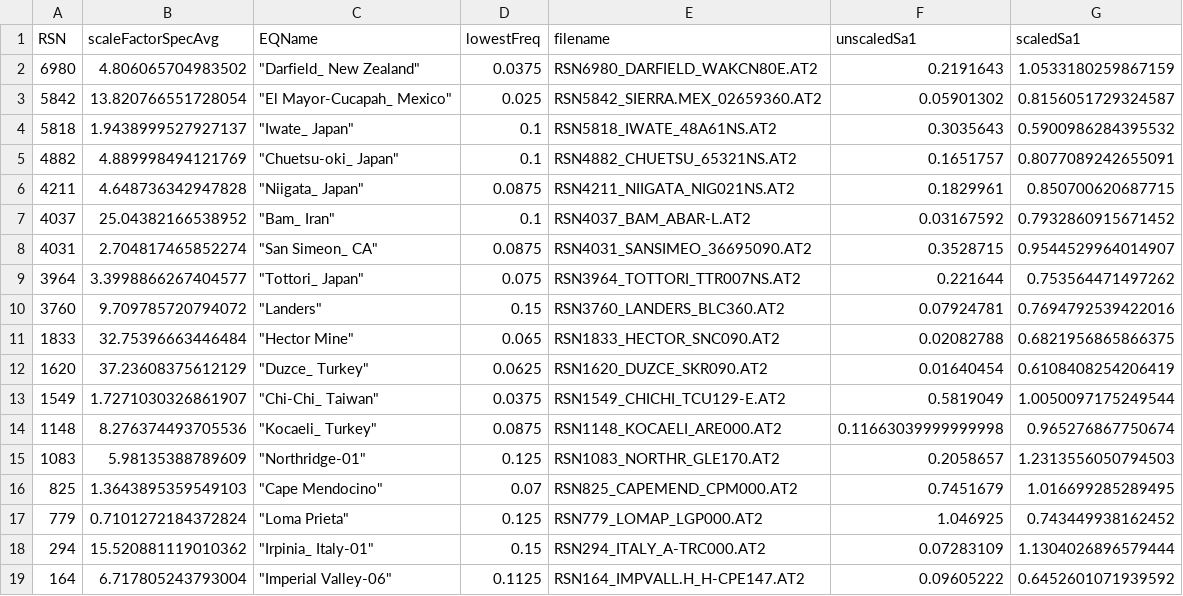
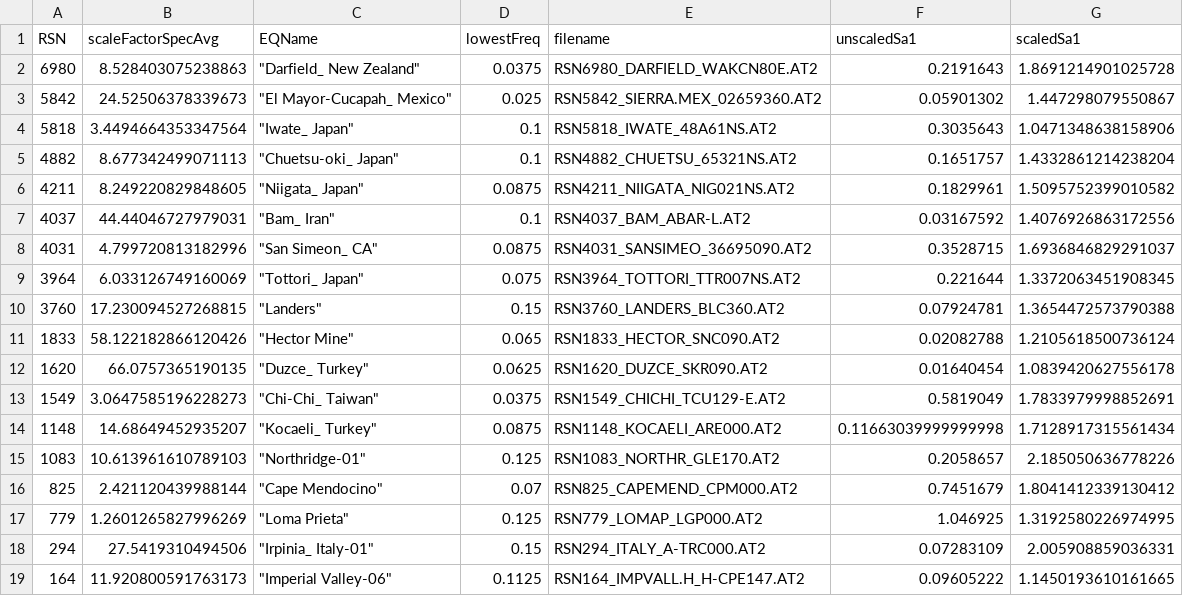
Before and after one commit to mgrubisic/tfp-database, a CSV file: groundMotions/PEERNGARecords_Unscaled/gmList.csv, drawn as a sheet.

```diff
--- a/groundMotions/PEERNGARecords_Unscaled/gmList.csv
+++ b/groundMotions/PEERNGARecords_Unscaled/gmList.csv
@@ -1,19 +1,19 @@
 RSN,scaleFactorSpecAvg,EQName,lowestFreq,filename,unscaledSa1,scaledSa1
-6980,4.806065704983502," ""Darfield_ New Zealand""",0.0375,RSN6980_DARFIELD_WAKCN80E.AT2,0.2191643,1.0533180259867159
-5842,13.820766551728054," ""El Mayor-Cucapah_ Mexico""",0.025,RSN5842_SIERRA.MEX_02659360.AT2,0.05901302,0.8156051729324587
-5818,1.9438999527927137," ""Iwate_ Japan""",0.1,RSN5818_IWATE_48A61NS.AT2,0.3035643,0.5900986284395532
-4882,4.889998494121769," ""Chuetsu-oki_ Japan""",0.1,RSN4882_CHUETSU_65321NS.AT2,0.1651757,0.8077089242655091
-4211,4.648736342947828," ""Niigata_ Japan""",0.0875,RSN4211_NIIGATA_NIG021NS.AT2,0.1829961,0.850700620687715
-4037,25.04382166538952," ""Bam_ Iran""",0.1,RSN4037_BAM_ABAR-L.AT2,0.03167592,0.7932860915671452
-4031,2.704817465852274," ""San Simeon_ CA""",0.0875,RSN4031_SANSIMEO_36695090.AT2,0.3528715,0.9544529964014907
-3964,3.3998866267404577," ""Tottori_ Japan""",0.075,RSN3964_TOTTORI_TTR007NS.AT2,0.221644,0.753564471497262
-3760,9.709785720794072," ""Landers""",0.15,RSN3760_LANDERS_BLC360.AT2,0.07924781,0.7694792539422016
-1833,32.75396663446484," ""Hector Mine""",0.065,RSN1833_HECTOR_SNC090.AT2,0.02082788,0.6821956865866375
-1620,37.23608375612129," ""Duzce_ Turkey""",0.0625,RSN1620_DUZCE_SKR090.AT2,0.01640454,0.6108408254206419
-1549,1.7271030326861907," ""Chi-Chi_ Taiwan""",0.0375,RSN1549_CHICHI_TCU129-E.AT2,0.5819049,1.0050097175249544
-1148,8.276374493705536," ""Kocaeli_ Turkey""",0.0875,RSN1148_KOCAELI_ARE000.AT2,0.11663039999999998,0.965276867750674
-1083,5.98135388789609," ""Northridge-01""",0.125,RSN1083_NORTHR_GLE170.AT2,0.2058657,1.2313556050794503
-825,1.3643895359549103," ""Cape Mendocino""",0.07,RSN825_CAPEMEND_CPM000.AT2,0.7451679,1.016699285289495
-779,0.7101272184372824," ""Loma Prieta""",0.125,RSN779_LOMAP_LGP000.AT2,1.046925,0.743449938162452
-294,15.520881119010362," ""Irpinia_ Italy-01""",0.15,RSN294_ITALY_A-TRC000.AT2,0.07283109,1.1304026896579444
-164,6.717805243793004," ""Imperial Valley-06""",0.1125,RSN164_IMPVALL.H_H-CPE147.AT2,0.09605222,0.6452601071939592
+6980,8.528403075238863," ""Darfield_ New Zealand""",0.0375,RSN6980_DARFIELD_WAKCN80E.AT2,0.2191643,1.8691214901025728
+5842,24.52506378339673," ""El Mayor-Cucapah_ Mexico""",0.025,RSN5842_SIERRA.MEX_02659360.AT2,0.05901302,1.447298079550867
+5818,3.4494664353347564," ""Iwate_ Japan""",0.1,RSN5818_IWATE_48A61NS.AT2,0.3035643,1.0471348638158906
+4882,8.677342499071113," ""Chuetsu-oki_ Japan""",0.1,RSN4882_CHUETSU_65321NS.AT2,0.1651757,1.4332861214238204
+4211,8.249220829848605," ""Niigata_ Japan""",0.0875,RSN4211_NIIGATA_NIG021NS.AT2,0.1829961,1.5095752399010582
+4037,44.44046727979031," ""Bam_ Iran""",0.1,RSN4037_BAM_ABAR-L.AT2,0.03167592,1.4076926863172556
+4031,4.799720813182996," ""San Simeon_ CA""",0.0875,RSN4031_SANSIMEO_36695090.AT2,0.3528715,1.6936846829291037
+3964,6.033126749160069," ""Tottori_ Japan""",0.075,RSN3964_TOTTORI_TTR007NS.AT2,0.221644,1.3372063451908345
+3760,17.230094527268815," ""Landers""",0.15,RSN3760_LANDERS_BLC360.AT2,0.07924781,1.3654472573790388
+1833,58.122182866120426," ""Hector Mine""",0.065,RSN1833_HECTOR_SNC090.AT2,0.02082788,1.2105618500736124
+1620,66.0757365190135," ""Duzce_ Turkey""",0.0625,RSN1620_DUZCE_SKR090.AT2,0.01640454,1.0839420627556178
+1549,3.0647585196228273," ""Chi-Chi_ Taiwan""",0.0375,RSN1549_CHICHI_TCU129-E.AT2,0.5819049,1.7833979998852691
+1148,14.68649452935207," ""Kocaeli_ Turkey""",0.0875,RSN1148_KOCAELI_ARE000.AT2,0.11663039999999998,1.7128917315561434
+1083,10.613961610789103," ""Northridge-01""",0.125,RSN1083_NORTHR_GLE170.AT2,0.2058657,2.185050636778226
+825,2.421120439988144," ""Cape Mendocino""",0.07,RSN825_CAPEMEND_CPM000.AT2,0.7451679,1.8041412339130412
+779,1.2601265827996269," ""Loma Prieta""",0.125,RSN779_LOMAP_LGP000.AT2,1.046925,1.3192580226974995
+294,27.5419310494506," ""Irpinia_ Italy-01""",0.15,RSN294_ITALY_A-TRC000.AT2,0.07283109,2.005908859036331
+164,11.920800591763173," ""Imperial Valley-06""",0.1125,RSN164_IMPVALL.H_H-CPE147.AT2,0.09605222,1.1450193610161665
```
Also changed, not shown: 2 other files.
